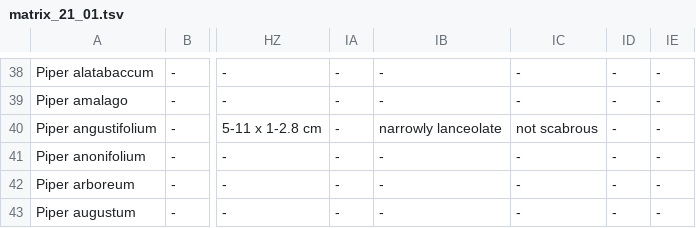
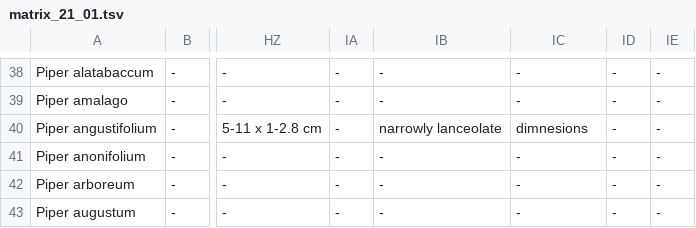
Before and after one commit to naturalis/FloraDataMining, a TSV file: results/matrix_21_01.tsv, drawn as a sheet; only a part is shown, gaps mark what is left out; the diff names each change by its address in the sheet, - before the commit and + after, or states it on an @@ line.

```diff
--- a/results/matrix_21_01.tsv
+++ b/results/matrix_21_01.tsv
-IC40: not scabrous
+IC40: dimnesions
```
Also changed, not shown: 14 other files.
